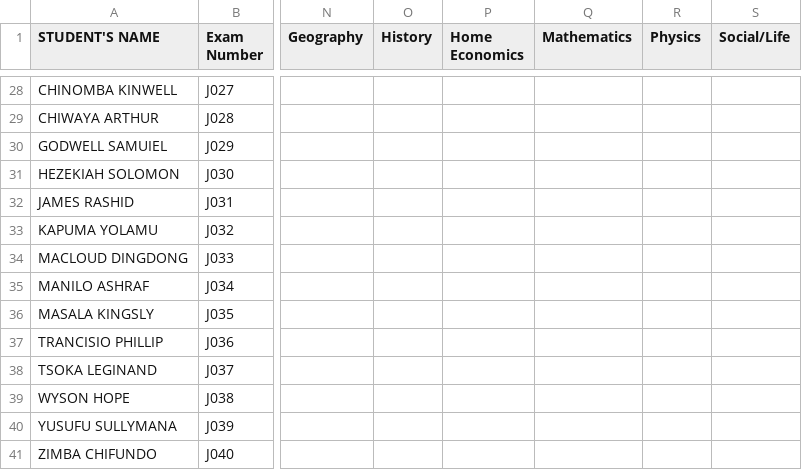
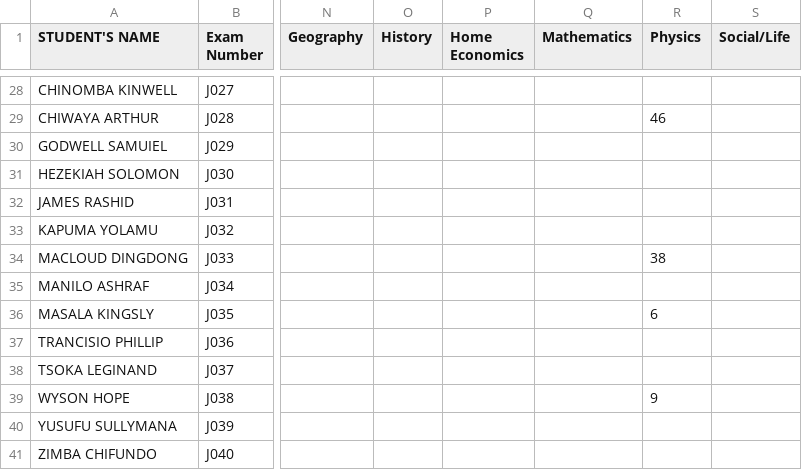
Before and after one commit to enitac/en1, a CSV file: form1.csv, drawn as a sheet; only a part is shown, gaps mark what is left out; the diff covers the shown part only; the diff names each change by its address in the sheet, - before the commit and + after, or states it on an @@ line.

Commit message:
Update: form1 - Physics (30/07/2026, 12:37:09)

```diff
--- a/form1.csv
+++ b/form1.csv
-R29 (Physics): (empty)
+R29 (Physics): 46
-R34 (Physics): (empty)
+R34 (Physics): 38
-R36 (Physics): (empty)
+R36 (Physics): 6
-R39 (Physics): (empty)
+R39 (Physics): 9
```
Also changed, not shown: 15 edited cells elsewhere in this file.
